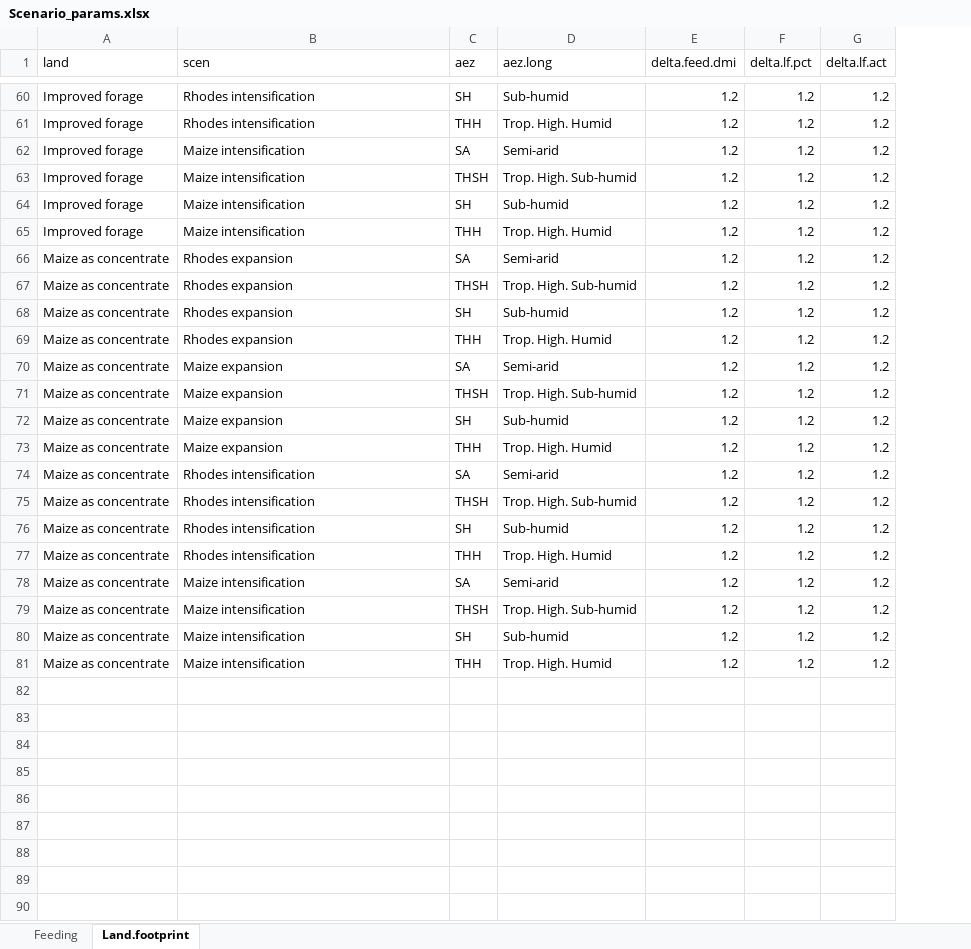
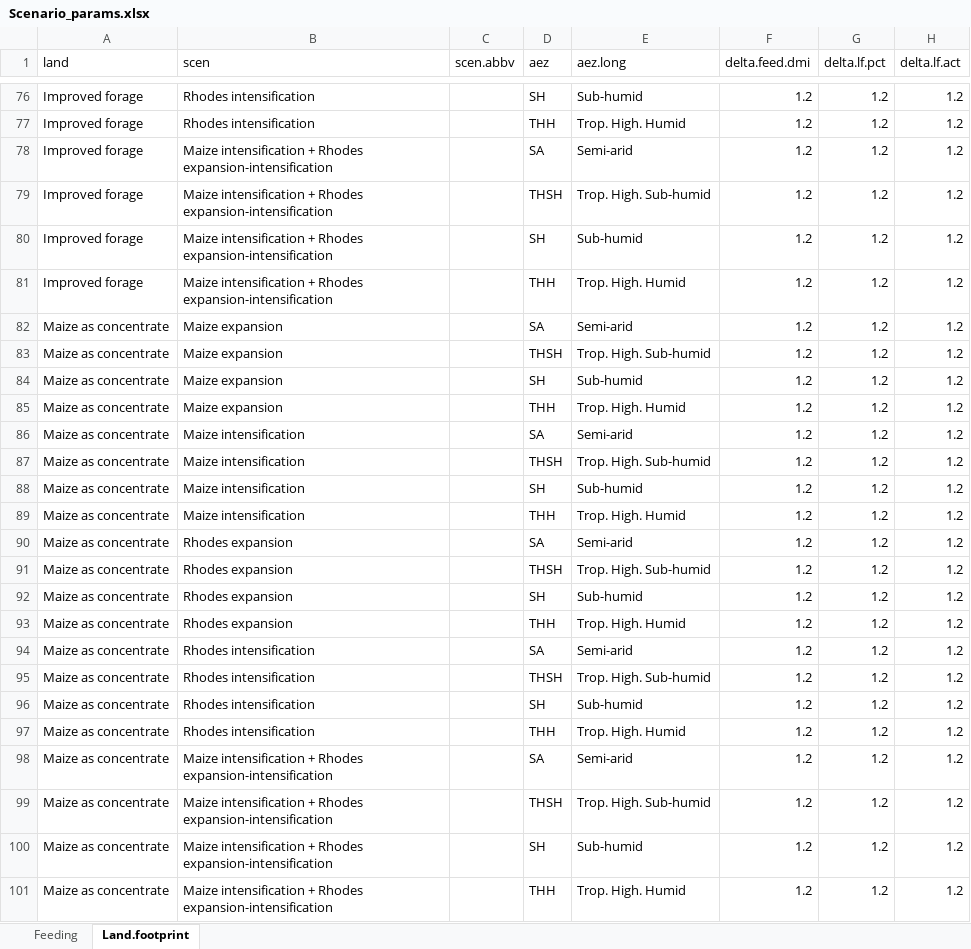
Before and after one commit to James-Hawkins/Crop-simulation-study, an Excel workbook: Feast data/Scenario_params.xlsx, sheet Land.footprint, drawn as a sheet; only a part is shown, gaps mark what is left out; values as stored, in another font and other column widths than the file's, no borders; addresses are those after the commit; the diff covers the shown part only; the diff names each change by its address in the sheet, - before the commit and + after, or states it on an @@ line.

```diff
--- a/Feast data/Scenario_params.xlsx (sheet Land.footprint)
+++ b/Feast data/Scenario_params.xlsx (sheet Land.footprint)
+column C (scen.abbv), empty
-B78:B81 (scen): Maize intensification
+B78:B81 (scen): Maize intensification + Rhodes expansion-intensification
@@ row 70 moved to row 82: Maize as concentrate @@
@@ row 71 moved to row 83: Maize as concentrate @@
@@ row 72 moved to row 84: Maize as concentrate @@
@@ row 73 moved to row 85: Maize as concentrate @@
+row 86: Maize as concentrate | Maize intensification |  | SA | Semi-arid | 1.2 | 1.2 | 1.2
+row 87: Maize as concentrate | Maize intensification |  | THSH | Trop. High. Sub-humid | 1.2 | 1.2 | 1.2
+row 88: Maize as concentrate | Maize intensification |  | SH | Sub-humid | 1.2 | 1.2 | 1.2
+row 89: Maize as concentrate | Maize intensification |  | THH | Trop. High. Humid | 1.2 | 1.2 | 1.2
-B98:B101 (scen): Maize intensification
+B98:B101 (scen): Maize intensification + Rhodes expansion-intensification
```
Also changed, not shown: 16 added rows, 16 moved rows and 12 edited cells elsewhere in this sheet, sheet Feeding, formulas that keep their value, Feast data/Land_use_parameters.xlsx, 12 other files.
